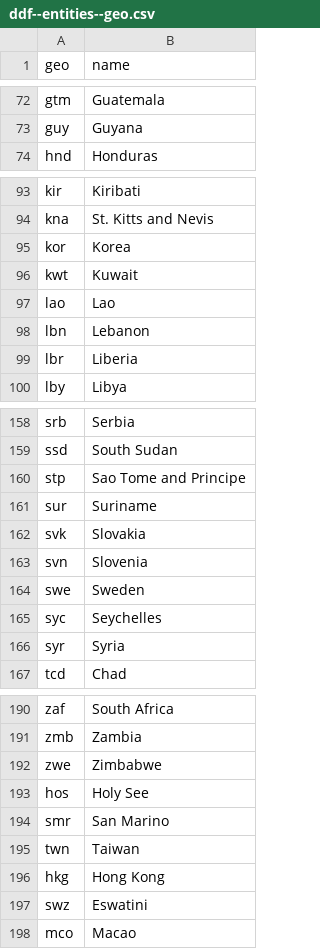
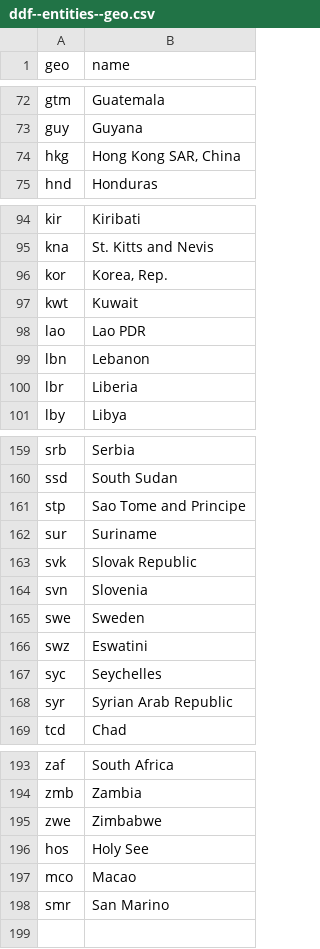
Before and after one commit to open-numbers/ddf--gapminder--co2emissions, a CSV file: ddf--entities--geo.csv, drawn as a sheet; only a part is shown, gaps mark what is left out; the diff covers the shown part only.

```diff
--- a/ddf--entities--geo.csv
+++ b/ddf--entities--geo.csv
@@ -73,2 +73,3 @@ gtm,Guatemala
 guy,Guyana
+hkg,"Hong Kong SAR, China"
 hnd,Honduras
@@ -94,5 +95,5 @@ kir,Kiribati
 kna,St. Kitts and Nevis
-kor,Korea
+kor,"Korea, Rep."
 kwt,Kuwait
-lao,Lao
+lao,Lao PDR
 lbn,Lebanon
@@ -161,7 +162,8 @@ stp,Sao Tome and Principe
 sur,Suriname
-svk,Slovakia
+svk,Slovak Republic
 svn,Slovenia
 swe,Sweden
+swz,Eswatini
 syc,Seychelles
-syr,Syria
+syr,Syrian Arab Republic
 tcd,Chad
@@ -193,6 +196,3 @@ zwe,Zimbabwe
 hos,Holy See
+mco,Macao
 smr,San Marino
-twn,Taiwan
-hkg,Hong Kong
-swz,Eswatini
-mco,Macao
```
Also changed, not shown: 16 edited cells elsewhere in this file, 7 other files.
